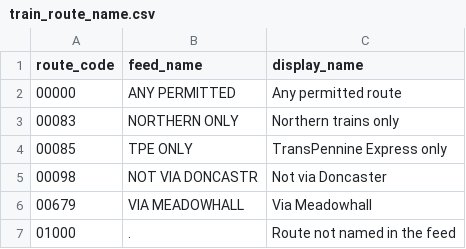
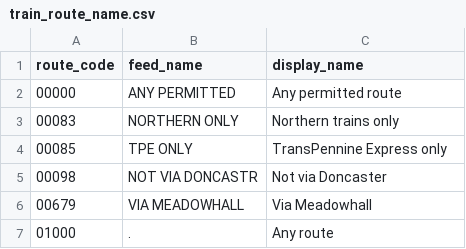
Before and after one commit to alanlmsbuild/lmsbuild, a CSV file: dbt/seeds/train_route_name.csv, drawn as a sheet.

```diff
--- a/dbt/seeds/train_route_name.csv
+++ b/dbt/seeds/train_route_name.csv
@@ -6,2 +6,2 @@ route_code,feed_name,display_name
 00679,VIA MEADOWHALL,Via Meadowhall
-01000,.,Route not named in the feed
+01000,.,Any route
```
Also changed, not shown: 1 other file.
